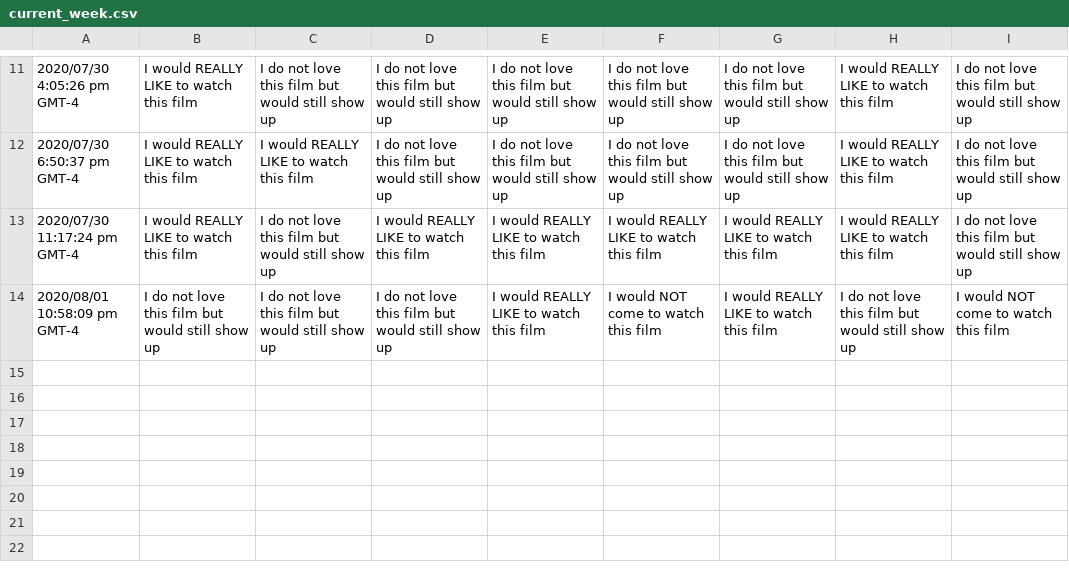
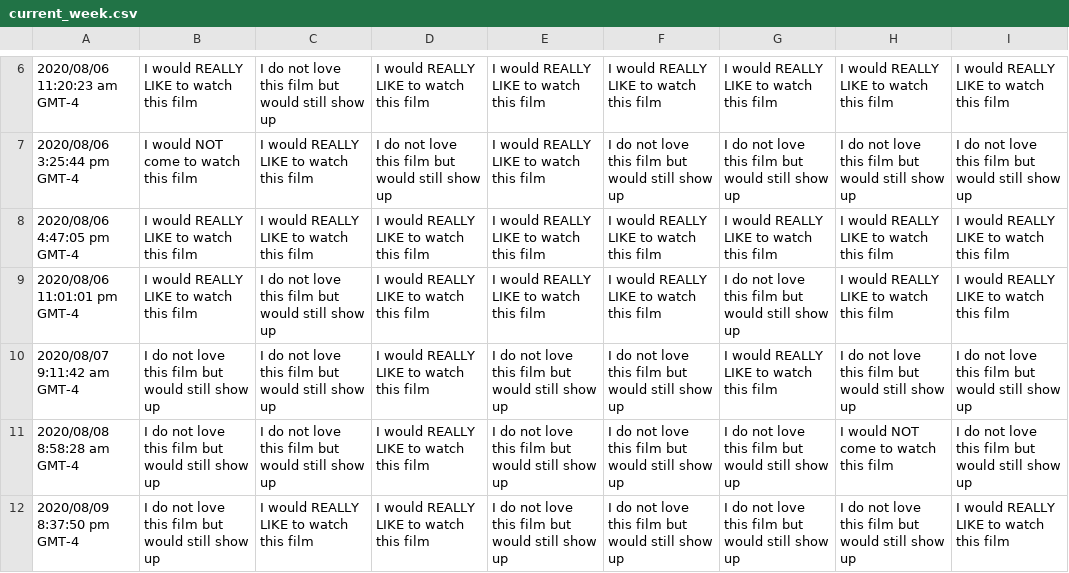
Before and after one commit to JCSzamosi/MovieNight, a CSV file: data/current_week.csv, drawn as a sheet; only a part is shown, gaps mark what is left out; the diff covers the shown part only.

```diff
--- a/data/current_week.csv
+++ b/data/current_week.csv
@@ -11,4 +6,7 @@
-"2020/07/30 4:05:26 pm GMT-4","I would REALLY LIKE to watch this film","I do not love this film but would still show up","I do not love this film but would still show up","I do not love this film but would still show up","I do not love this film but would still show up","I do not love this film but would still show up","I would REALLY LIKE to watch this film","I do not love this film but would still show up"
-"2020/07/30 6:50:37 pm GMT-4","I would REALLY LIKE to watch this film","I would REALLY LIKE to watch this film","I do not love this film but would still show up","I do not love this film but would still show up","I do not love this film but would still show up","I do not love this film but would still show up","I would REALLY LIKE to watch this film","I do not love this film but would still show up"
-"2020/07/30 11:17:24 pm GMT-4","I would REALLY LIKE to watch this film","I do not love this film but would still show up","I would REALLY LIKE to watch this film","I would REALLY LIKE to watch this film","I would REALLY LIKE to watch this film","I would REALLY LIKE to watch this film","I would REALLY LIKE to watch this film","I do not love this film but would still show up"
-"2020/08/01 10:58:09 pm GMT-4","I do not love this film but would still show up","I do not love this film but would still show up","I do not love this film but would still show up","I would REALLY LIKE to watch this film","I would NOT come to watch this film","I would REALLY LIKE to watch this film","I do not love this film but would still show up","I would NOT come to watch this film"
+"2020/08/06 11:20:23 am GMT-4","I would REALLY LIKE to watch this film","I do not love this film but would still show up","I would REALLY LIKE to watch this film","I would REALLY LIKE to watch this film","I would REALLY LIKE to watch this film","I would REALLY LIKE to watch this film","I would REALLY LIKE to watch this film","I would REALLY LIKE to watch this film"
+"2020/08/06 3:25:44 pm GMT-4","I would NOT come to watch this film","I would REALLY LIKE to watch this film","I do not love this film but would still show up","I would REALLY LIKE to watch this film","I do not love this film but would still show up","I do not love this film but would still show up","I do not love this film but would still show up","I do not love this film but would still show up"
+"2020/08/06 4:47:05 pm GMT-4","I would REALLY LIKE to watch this film","I would REALLY LIKE to watch this film","I would REALLY LIKE to watch this film","I would REALLY LIKE to watch this film","I would REALLY LIKE to watch this film","I would REALLY LIKE to watch this film","I would REALLY LIKE to watch this film","I would REALLY LIKE to watch this film"
+"2020/08/06 11:01:01 pm GMT-4","I would REALLY LIKE to watch this film","I do not love this film but would still show up","I would REALLY LIKE to watch this film","I would REALLY LIKE to watch this film","I would REALLY LIKE to watch this film","I do not love this film but would still show up","I would REALLY LIKE to watch this film","I would REALLY LIKE to watch this film"
+"2020/08/07 9:11:42 am GMT-4","I do not love this film but would still show up","I do not love this film but would still show up","I would REALLY LIKE to watch this film","I do not love this film but would still show up","I do not love this film but would still show up","I would REALLY LIKE to watch this film","I do not love this film but would still show up","I do not love this film but would still show up"
+"2020/08/08 8:58:28 am GMT-4","I do not love this film but would still show up","I do not love this film but would still show up","I would REALLY LIKE to watch this film","I do not love this film but would still show up","I do not love this film but would still show up","I do not love this film but would still show up","I would NOT come to watch this film","I do not love this film but would still show up"
+"2020/08/09 8:37:50 pm GMT-4","I do not love this film but would still show up","I would REALLY LIKE to watch this film","I would REALLY LIKE to watch this film","I do not love this film but would still show up","I do not love this film but would still show up","I do not love this film but would still show up","I do not love this film but would still show up","I would REALLY LIKE to watch this film"
```
Also changed, not shown: 1 added row, 6 removed rows and 20 edited cells elsewhere in this file, data/current_movies.csv, 6 other files.
